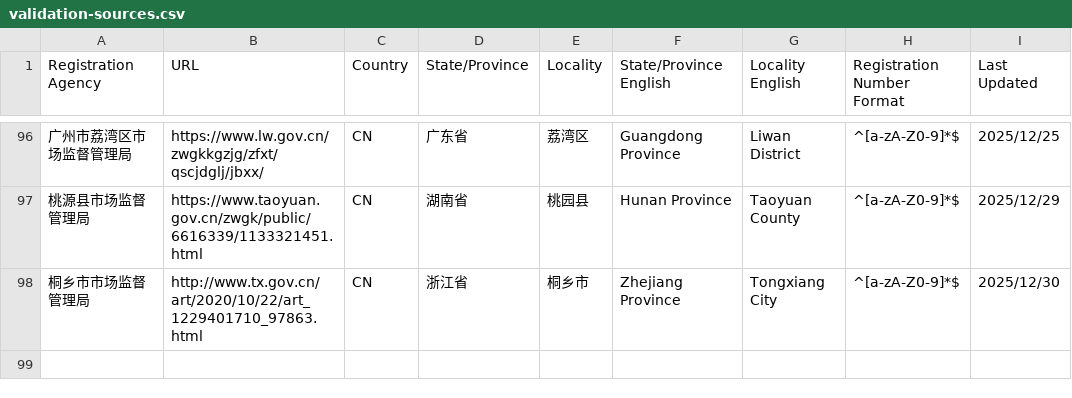
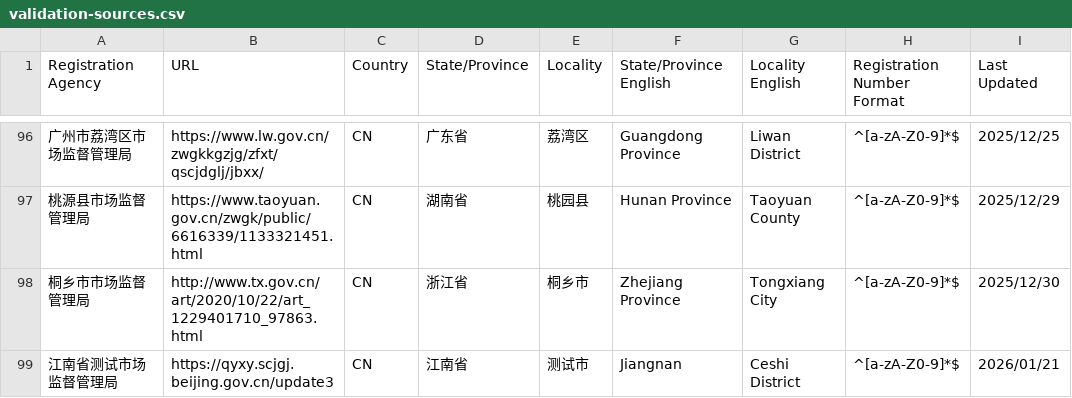
Before and after one commit to PalosChen/validation_data, a CSV file: validation-sources.csv, drawn as a sheet; only a part is shown, gaps mark what is left out; the diff names each change by its address in the sheet, - before the commit and + after, or states it on an @@ line.

Commit message:
Update registration agency: 江南省测试市场监督管理局

```diff
--- a/validation-sources.csv
+++ b/validation-sources.csv
+row 99: 江南省测试市场监督管理局 | https://qyxy.scjgj.beijing.gov.cn/update3 | CN | 江南省 | 测试市 | Jiangnan | Ceshi District | ^[a-zA-Z0-9]*$ | 2026/01/21
```
